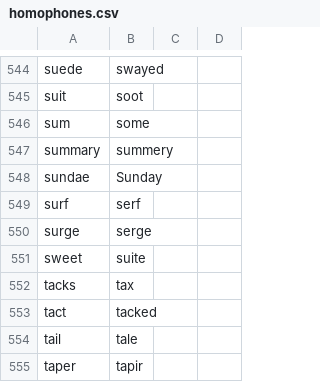
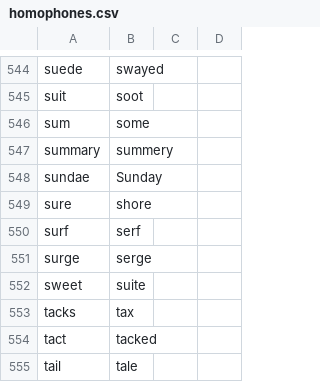
Before and after one commit to zmcgohan2/knausj_talon, a CSV file: code/homophones.csv, drawn as a sheet; only a part is shown, gaps mark what is left out; the shorter side is filled out with more unchanged rows; the diff names each change by its address in the sheet, - before the commit and + after, or states it on an @@ line.

Commit message:
Vocabulary.

```diff
--- a/code/homophones.csv
+++ b/code/homophones.csv
+row 549: sure | shore
```
